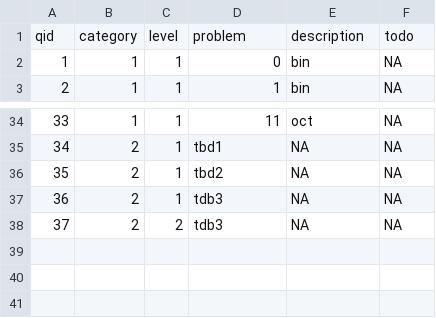
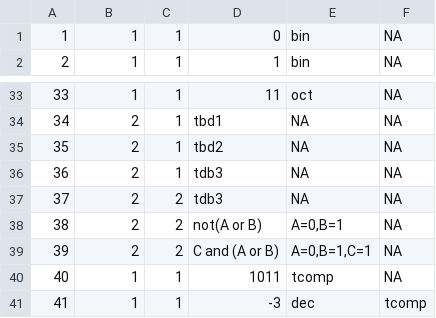
Before and after one commit to Khalfani1/data, a CSV file: programming_assignments/part0/questions.csv, drawn as a sheet; only a part is shown, gaps mark what is left out; removed rows and columns are numbered as before the commit, all else as after; the diff names each change by its address in the sheet, - before the commit and + after, or states it on an @@ line.

Commit message:
Update questions.csv

```diff
--- a/programming_assignments/part0/questions.csv
+++ b/programming_assignments/part0/questions.csv
-row 1: qid | category | level | problem | description | todo
+row 38: 38 | 2 | 2 | not(A or B) | A=0,B=1 | NA
+row 39: 39 | 2 | 2 | C and (A or B) | A=0,B=1,C=1 | NA
+row 40: 40 | 1 | 1 | 1011 | tcomp | NA
+row 41: 41 | 1 | 1 | -3 | dec | tcomp
```
